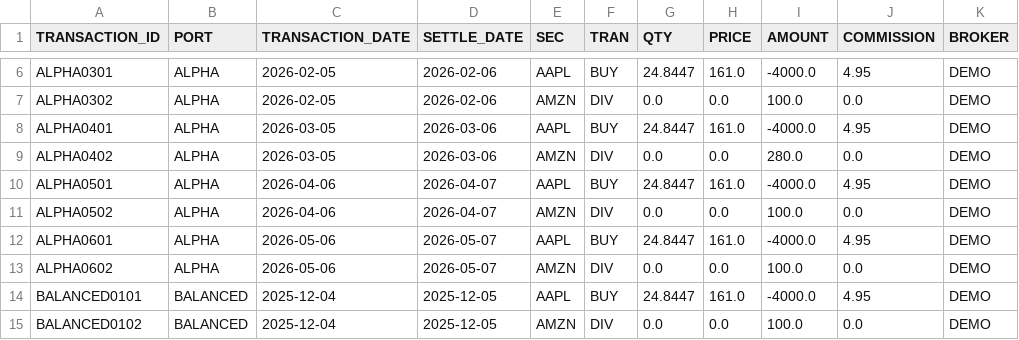
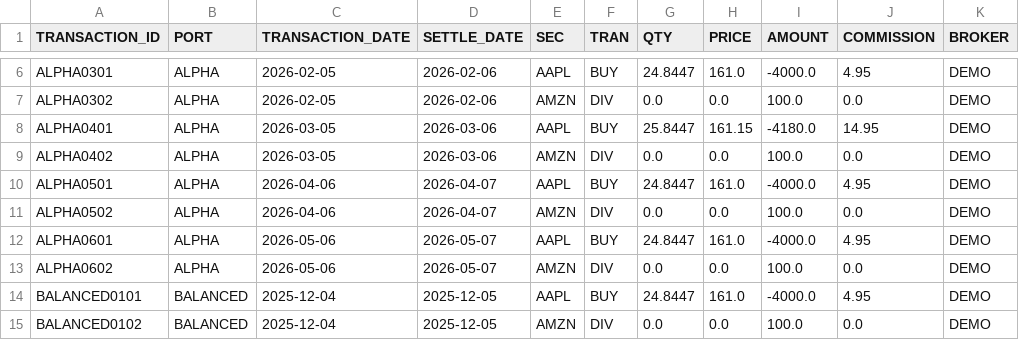
Before and after one commit to JohnDReynolds/portfolio-performance-analytics, a CSV file: ppar/demos/data/axys/axys_full_spec_b/transactions.csv, drawn as a sheet; only a part is shown, gaps mark what is left out.

```diff
--- a/ppar/demos/data/axys/axys_full_spec_b/transactions.csv
+++ b/ppar/demos/data/axys/axys_full_spec_b/transactions.csv
@@ -7,4 +7,4 @@ ALPHA0301,ALPHA,2026-02-05,2026-02-06,AAPL,BUY,24.8447,161.0,-4000.0,4.95,DEMO
 ALPHA0302,ALPHA,2026-02-05,2026-02-06,AMZN,DIV,0.0,0.0,100.0,0.0,DEMO
-ALPHA0401,ALPHA,2026-03-05,2026-03-06,AAPL,BUY,24.8447,161.0,-4000.0,4.95,DEMO
-ALPHA0402,ALPHA,2026-03-05,2026-03-06,AMZN,DIV,0.0,0.0,280.0,0.0,DEMO
+ALPHA0401,ALPHA,2026-03-05,2026-03-06,AAPL,BUY,25.8447,161.15,-4180.0,14.95,DEMO
+ALPHA0402,ALPHA,2026-03-05,2026-03-06,AMZN,DIV,0.0,0.0,100.0,0.0,DEMO
 ALPHA0501,ALPHA,2026-04-06,2026-04-07,AAPL,BUY,24.8447,161.0,-4000.0,4.95,DEMO
```
Also changed, not shown: ppar/demos/data/axys/axys_full_spec_a/sec_ref.csv, ppar/demos/data/axys/axys_full_spec_b/portperf.csv, 12 other files.
